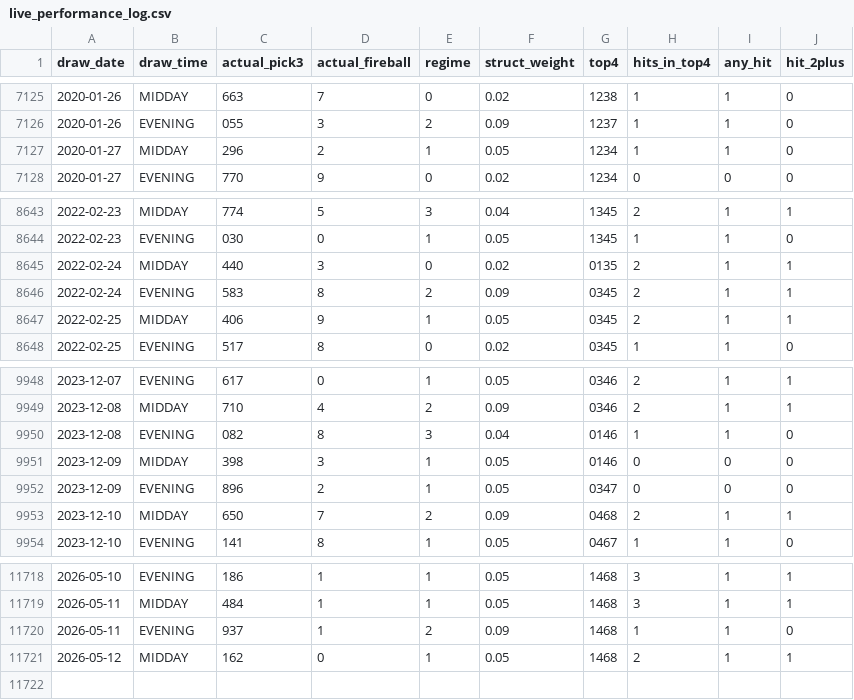
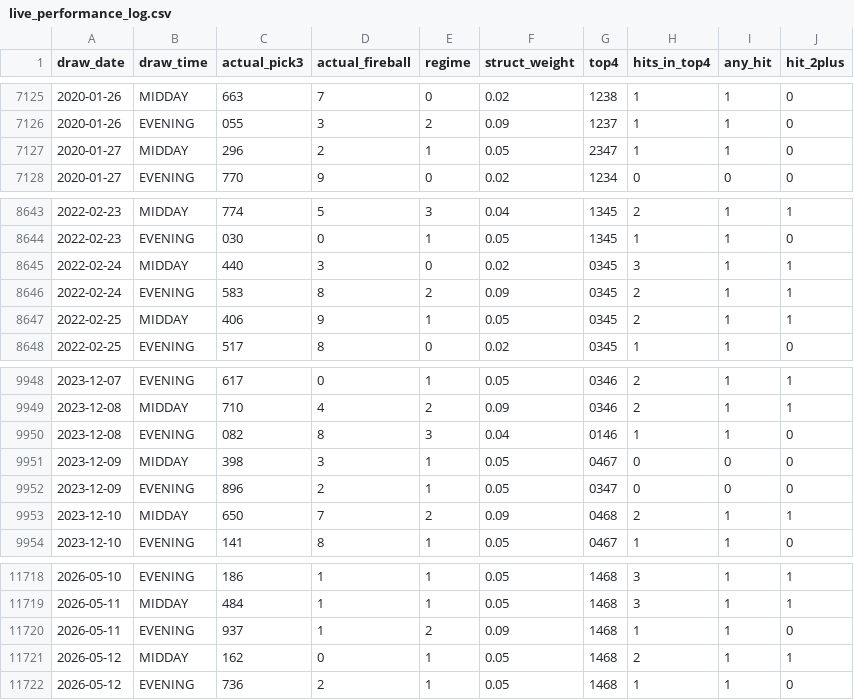
Before and after one commit to Fluffyballs78/il-pick3-pipeline, a CSV file: data/live_performance_log.csv, drawn as a sheet; only a part is shown, gaps mark what is left out.

```diff
--- a/data/live_performance_log.csv
+++ b/data/live_performance_log.csv
@@ -7126,3 +7126,3 @@ draw_date,draw_time,actual_pick3,actual_fireball,regime,struct_weight,top4,hits_
 2020-01-26,EVENING,055,3,2,0.09,1237,1,1,0
-2020-01-27,MIDDAY,296,2,1,0.05,1234,1,1,0
+2020-01-27,MIDDAY,296,2,1,0.05,2347,1,1,0
 2020-01-27,EVENING,770,9,0,0.02,1234,0,0,0
@@ -8644,3 +8644,3 @@ draw_date,draw_time,actual_pick3,actual_fireball,regime,struct_weight,top4,hits_
 2022-02-23,EVENING,030,0,1,0.05,1345,1,1,0
-2022-02-24,MIDDAY,440,3,0,0.02,0135,2,1,1
+2022-02-24,MIDDAY,440,3,0,0.02,0345,3,1,1
 2022-02-24,EVENING,583,8,2,0.09,0345,2,1,1
@@ -9950,3 +9950,3 @@ draw_date,draw_time,actual_pick3,actual_fireball,regime,struct_weight,top4,hits_
 2023-12-08,EVENING,082,8,3,0.04,0146,1,1,0
-2023-12-09,MIDDAY,398,3,1,0.05,0146,0,0,0
+2023-12-09,MIDDAY,398,3,1,0.05,0467,0,0,0
 2023-12-09,EVENING,896,2,1,0.05,0347,0,0,0
@@ -11721 +11721,2 @@ draw_date,draw_time,actual_pick3,actual_fireball,regime,struct_weight,top4,hits_
 2026-05-12,MIDDAY,162,0,1,0.05,1468,2,1,1
+2026-05-12,EVENING,736,2,1,0.05,1468,1,1,0
```
Also changed, not shown: 8 other files.
